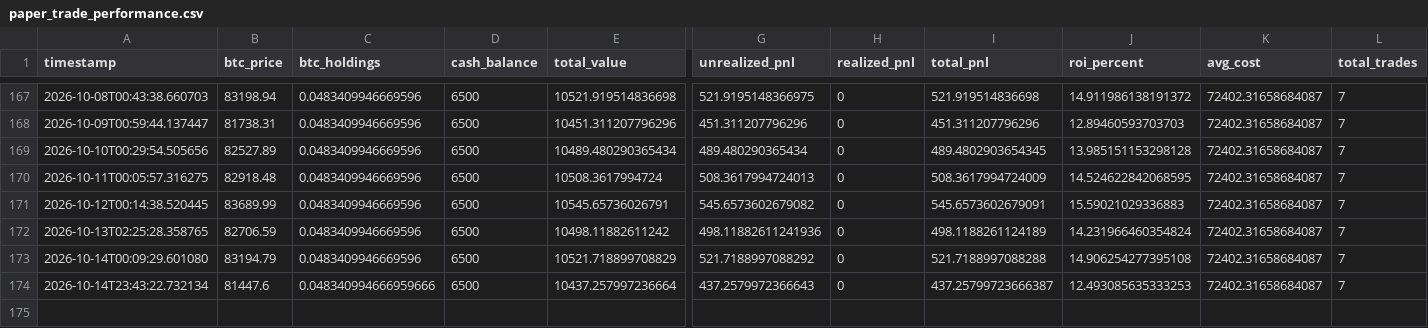
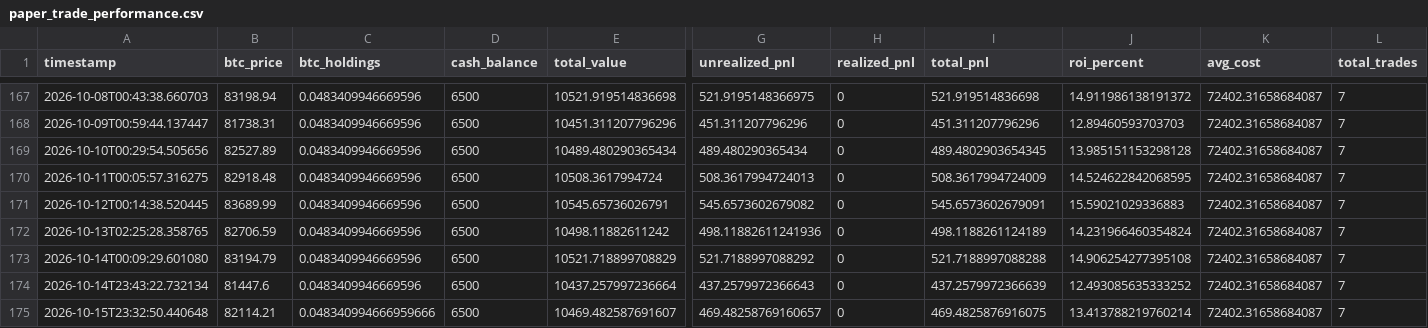
Before and after one commit to knoxper10-web/btc-paper-trade, a CSV file: paper_trade_performance.csv, drawn as a sheet; only a part is shown, gaps mark what is left out; rows hold the shown columns only; the diff names each change by its address in the sheet, - before the commit and + after, or states it on an @@ line.

```diff
--- a/paper_trade_performance.csv
+++ b/paper_trade_performance.csv
-C174 (btc_holdings): 0.048340994666959666
+C174 (btc_holdings): 0.0483409946669596
-I174 (total_pnl): 437.25799723666387
+I174 (total_pnl): 437.2579972366639
-J174 (roi_percent): 12.493085635333253
+J174 (roi_percent): 12.493085635333252
+row 175: 2026-10-15T23:32:50.440648 | 82114.21 | 0.048340994666959666 | 6500 | 10469.482587691607 | 469.48258769160657 | 0 | 469.4825876916075 | 13.413788219760214 | 72402.31658684087 | 7
```
